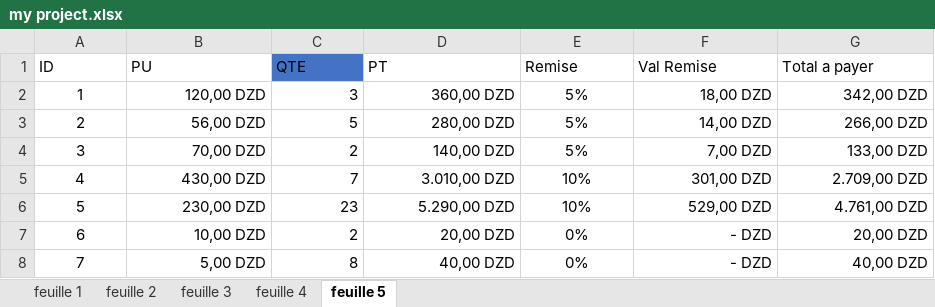
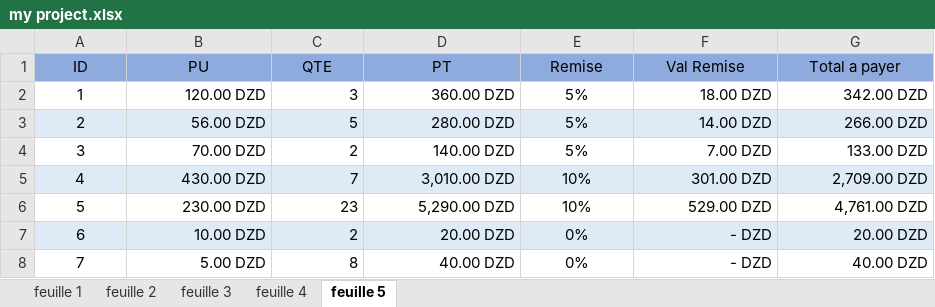
Before and after one commit to yasmine2512/final-project, an Excel workbook: my project.xlsx, sheet feuille 5, drawn as a sheet; only a part is shown; values as stored, in another font and other column widths than the file's, no borders; table styles not drawn; the diff covers the shown part only; the diff names each change by its address in the sheet, - before the commit and + after, or states it on an @@ line.

Commit message:
Add files via upload

```diff
--- a/my project.xlsx (sheet feuille 5)
+++ b/my project.xlsx (sheet feuille 5)
-A1:B1 fill: none
+A1:B1 fill: #8FAADC
-A1:G1 alignment: left
+A1:G1 alignment: center
-C1 fill: #4472C4
+C1 fill: #8FAADC
-D1:G1 fill: none
+D1:G1 fill: #8FAADC
-B2 (PU): 120,00 DZD
+B2 (PU): 120.00 DZD
-D2 (PT): 360,00 DZD
+D2 (PT): 360.00 DZD
-F2 (Val Remise): 18,00 DZD
+F2 (Val Remise): 18.00 DZD
-G2 (Total a payer): 342,00 DZD
+G2 (Total a payer): 342.00 DZD
-A3:G3 fill: none
+A3:G3 fill: #DEEBF7
-B3 (PU): 56,00 DZD
+B3 (PU): 56.00 DZD
-D3 (PT): 280,00 DZD
+D3 (PT): 280.00 DZD
-F3 (Val Remise): 14,00 DZD
+F3 (Val Remise): 14.00 DZD
-G3 (Total a payer): 266,00 DZD
+G3 (Total a payer): 266.00 DZD
-B4 (PU): 70,00 DZD
+B4 (PU): 70.00 DZD
-D4 (PT): 140,00 DZD
+D4 (PT): 140.00 DZD
-F4 (Val Remise): 7,00 DZD
+F4 (Val Remise): 7.00 DZD
-G4 (Total a payer): 133,00 DZD
+G4 (Total a payer): 133.00 DZD
-A5:G5 fill: none
+A5:G5 fill: #DEEBF7
-B5 (PU): 430,00 DZD
+B5 (PU): 430.00 DZD
-D5 (PT): 3.010,00 DZD
+D5 (PT): 3,010.00 DZD
-F5 (Val Remise): 301,00 DZD
+F5 (Val Remise): 301.00 DZD
-G5 (Total a payer): 2.709,00 DZD
+G5 (Total a payer): 2,709.00 DZD
-B6 (PU): 230,00 DZD
+B6 (PU): 230.00 DZD
-D6 (PT): 5.290,00 DZD
+D6 (PT): 5,290.00 DZD
-F6 (Val Remise): 529,00 DZD
+F6 (Val Remise): 529.00 DZD
-G6 (Total a payer): 4.761,00 DZD
+G6 (Total a payer): 4,761.00 DZD
-A7:G7 fill: none
+A7:G7 fill: #DEEBF7
-B7 (PU): 10,00 DZD
+B7 (PU): 10.00 DZD
-D7 (PT): 20,00 DZD
+D7 (PT): 20.00 DZD
-G7 (Total a payer): 20,00 DZD
+G7 (Total a payer): 20.00 DZD
-B8 (PU): 5,00 DZD
+B8 (PU): 5.00 DZD
-D8 (PT): 40,00 DZD
+D8 (PT): 40.00 DZD
-G8 (Total a payer): 40,00 DZD
+G8 (Total a payer): 40.00 DZD
```
Also changed, not shown: 4 added rows, 4 removed rows, 28 edited cells and cell formats elsewhere in this sheet, formulas that keep their value.
